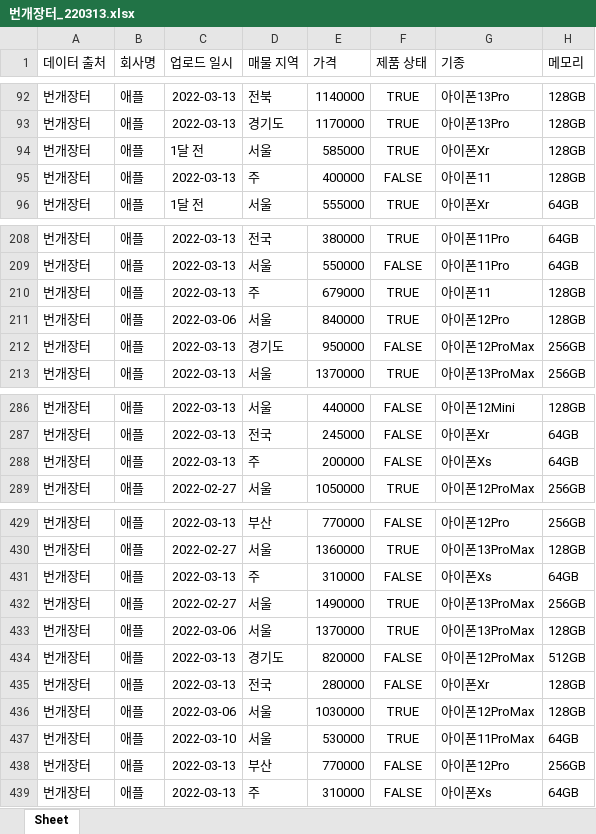
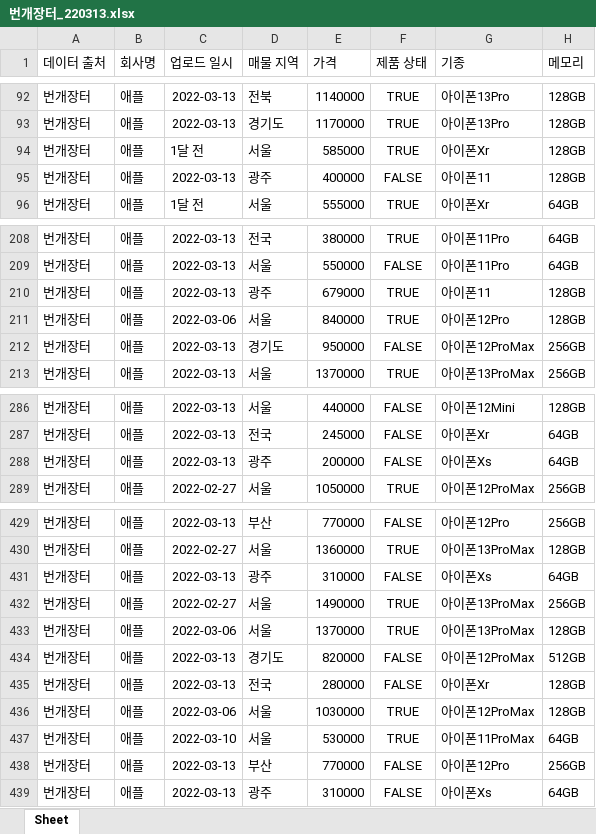
Before and after one commit to auddus16/buyornot, an Excel workbook: data/번개장터_220313.xlsx, sheet Sheet, drawn as a sheet; only a part is shown, gaps mark what is left out; values as stored, in another font and other column widths than the file's, no borders; the diff names each change by its address in the sheet, - before the commit and + after, or states it on an @@ line.

```diff
--- a/data/번개장터_220313.xlsx (sheet Sheet)
+++ b/data/번개장터_220313.xlsx (sheet Sheet)
-D95 (매물 지역): 주
+D95 (매물 지역): 광주
-D210 (매물 지역): 주
+D210 (매물 지역): 광주
-D288 (매물 지역): 주
+D288 (매물 지역): 광주
-D431 (매물 지역): 주
+D431 (매물 지역): 광주
-D439 (매물 지역): 주
+D439 (매물 지역): 광주
```
Also changed, not shown: 4 other files.
